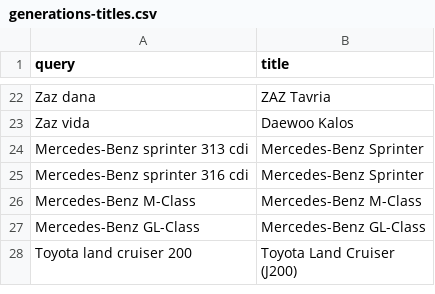
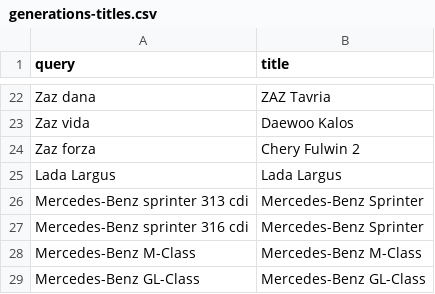
Before and after one commit to Krak86/carplates-v2, a CSV file: scripts/src/generations-titles.csv, drawn as a sheet; only a part is shown, gaps mark what is left out; the shorter side is filled out with more unchanged rows; the diff names each change by its address in the sheet, - before the commit and + after, or states it on an @@ line.

Commit message:
fix(shared,scripts): reach Soviet/UA models from factory codes; add Forza and Largus
- brandSlug: VAZ -> lada (13 ВАЗ generation/spec rows were stored under "vaz" and never matched registry plates)
- vdbMatch: model-code aliases for the VehiclesDB catalog and the generation rows
  - lada 2110x/2111x/2112x/2113-2115x/2102/217x/1117-1119/2121/2131
  - uaz 3151x and the 452 family, gaz 2402/2410/Gazelle/Sobol, zaz 1102/1103/1105
  - bogdan -> lada and zaz Vida -> Chevrolet Aveo cross-make homes
- generations: title pins and ingest for ZAZ Forza (Chery Fulwin 2) and Lada Largus
- seed: re-keyed and extended model-generations and wikispecs CSVs
- tests: catalog and generation matching cases
- docs: DATASETS_PLAN steps 1-2 of the USSR/UA gap (cars matched 92.6 % -> 95.9 %; Lada 97.6 %, ZAZ 91.9 % have a generation row)

```diff
--- a/scripts/src/generations-titles.csv
+++ b/scripts/src/generations-titles.csv
+row 24: Zaz forza | Chery Fulwin 2
+row 25: Lada Largus | Lada Largus
```
Also changed, not shown: 6 other files.
